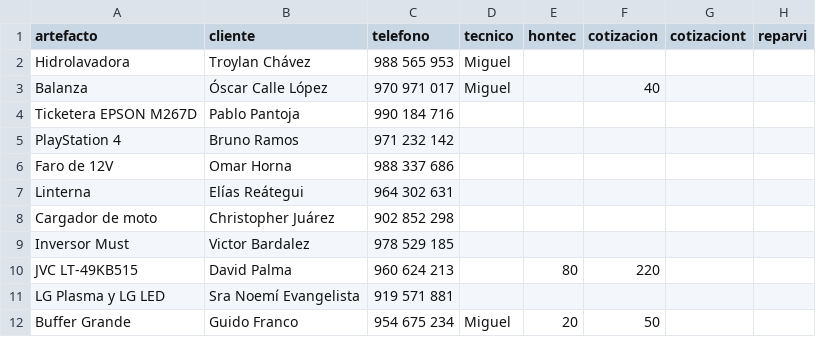
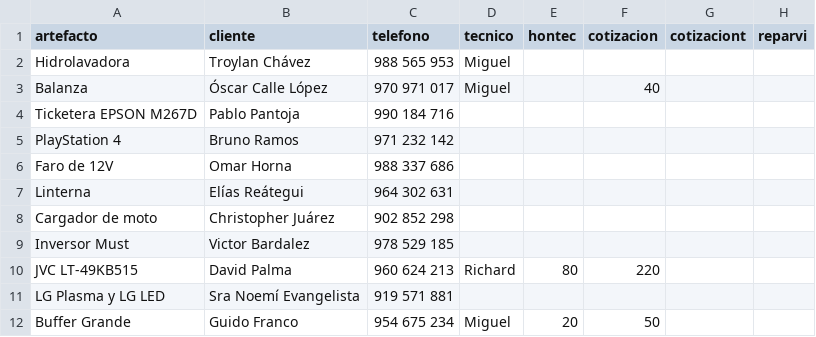
Before and after one commit to justintxu/repo, a CSV file: data/sertecpen.csv, drawn as a sheet; only a part is shown; the diff names each change by its address in the sheet, - before the commit and + after, or states it on an @@ line.

Commit message:
Update data/sertecpen.csv

```diff
--- a/data/sertecpen.csv
+++ b/data/sertecpen.csv
-D10 (tecnico): (empty)
+D10 (tecnico): Richard
```
